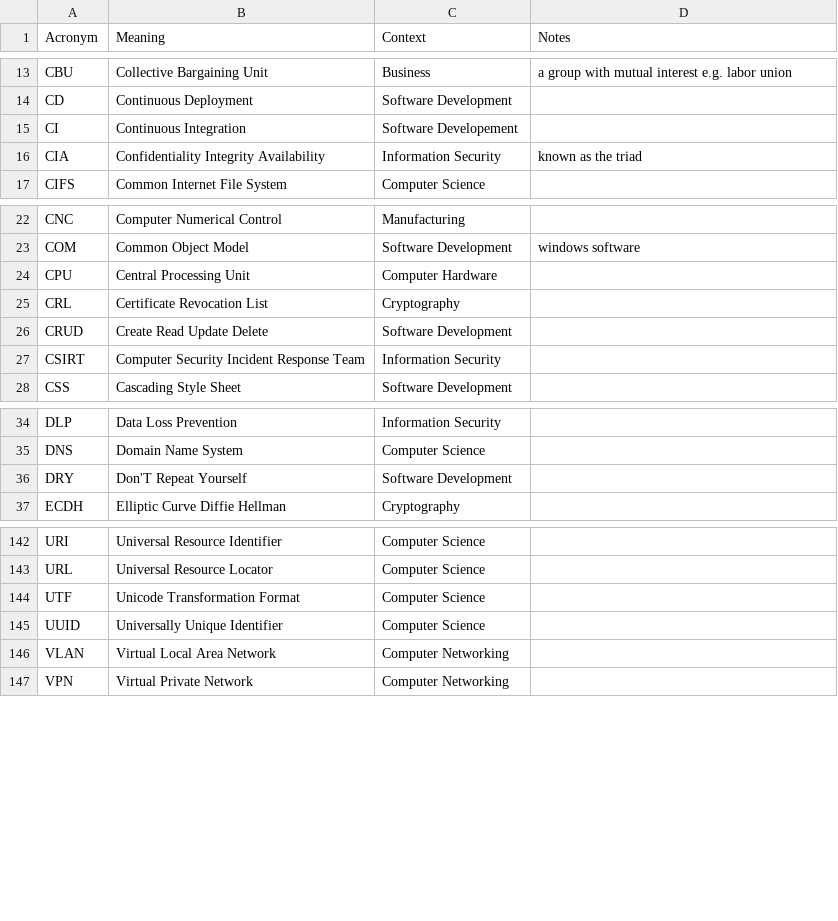
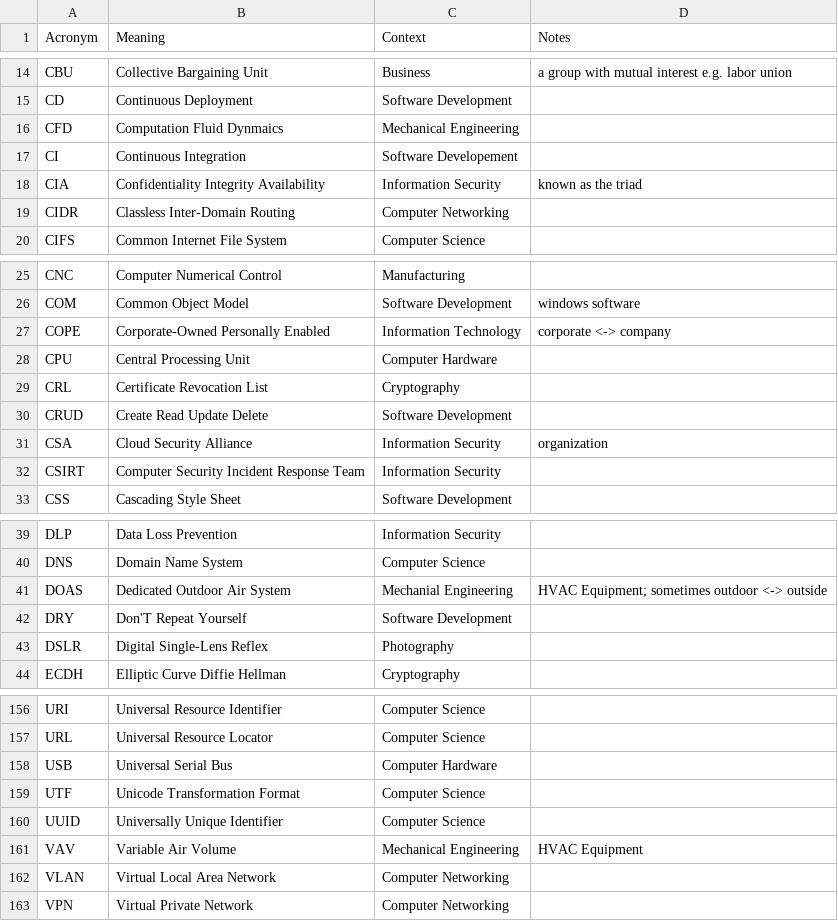
Before and after one commit to chadmando/acronyms, a CSV file: acronyms.csv, drawn as a sheet; only a part is shown, gaps mark what is left out; the diff covers the shown part only; the diff names each change by its address in the sheet, - before the commit and + after, or states it on an @@ line.

```diff
--- a/acronyms.csv
+++ b/acronyms.csv
+row 16: CFD | Computation Fluid Dynmaics | Mechanical Engineering
+row 19: CIDR | Classless Inter-Domain Routing | Computer Networking
+row 27: COPE | Corporate-Owned Personally Enabled | Information Technology | corporate <-> company
+row 31: CSA | Cloud Security Alliance | Information Security | organization
+row 41: DOAS | Dedicated Outdoor Air System | Mechanial Engineering | HVAC Equipment; sometimes outdoor <-> outside
+row 43: DSLR | Digital Single-Lens Reflex | Photography
+row 158: USB | Universal Serial Bus | Computer Hardware
+row 161: VAV | Variable Air Volume | Mechanical Engineering | HVAC Equipment
```
Also changed, not shown: 8 added rows and 16 removed rows elsewhere in this file.
